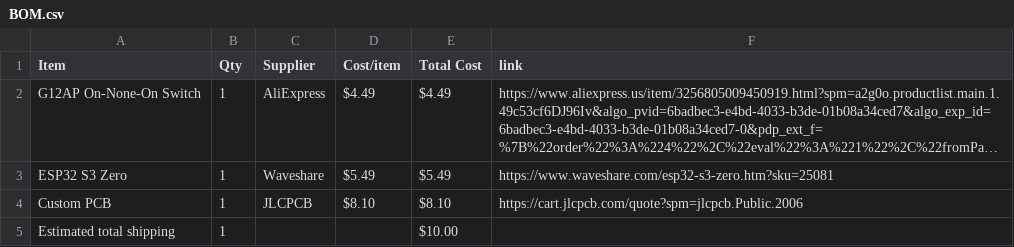
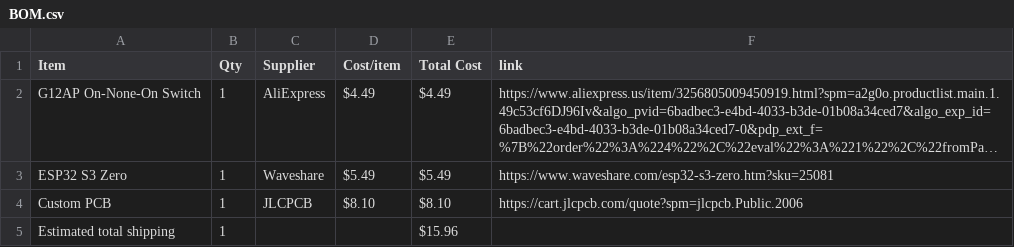
Before and after one commit to MagentaFlame/HackLifeMIDI, a CSV file: BOM.csv, drawn as a sheet; long unchanged cells end in ….

Commit message:
Sync Midi Keyboard or Maxi keyboard? from Half Life

```diff
--- a/BOM.csv
+++ b/BOM.csv
@@ -4,2 +4,2 @@ ESP32 S3 Zero,1,Waveshare,$5.49,$5.49,https://www.waveshare.com/esp32-s3-zero.ht
 Custom PCB,1,JLCPCB,$8.10,$8.10,https://cart.jlcpcb.com/quote?spm=jlcpcb.Public.2006
-Estimated total shipping,1,,,$10.00,
+Estimated total shipping,1,,,$15.96,
```
